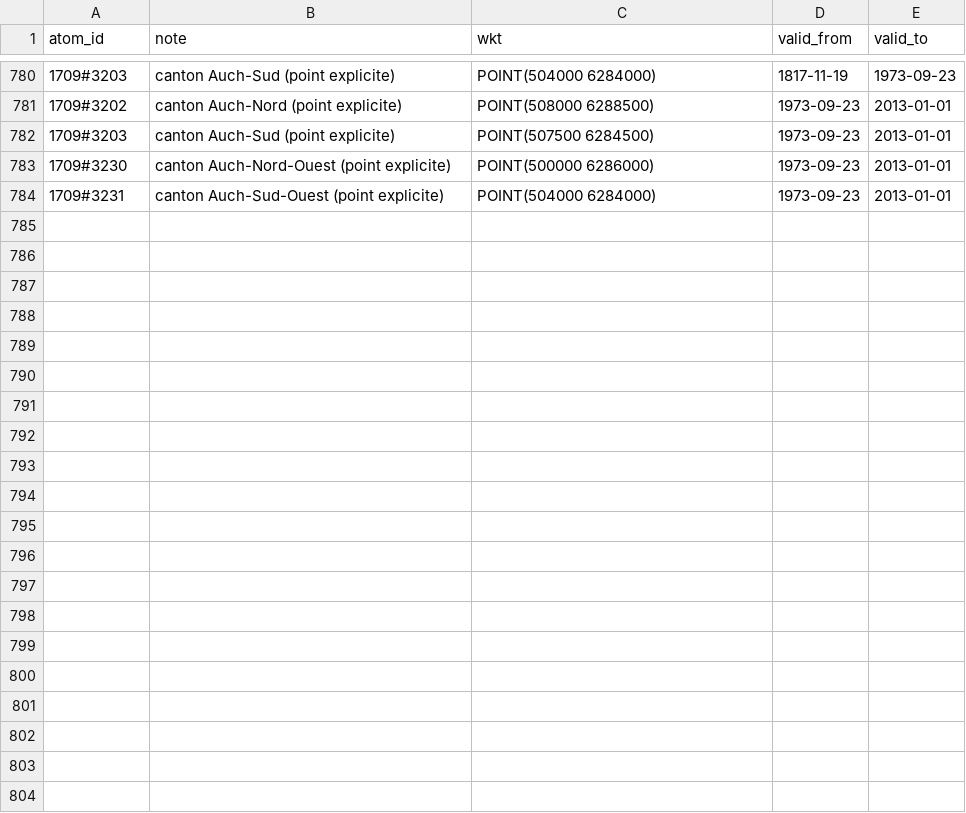
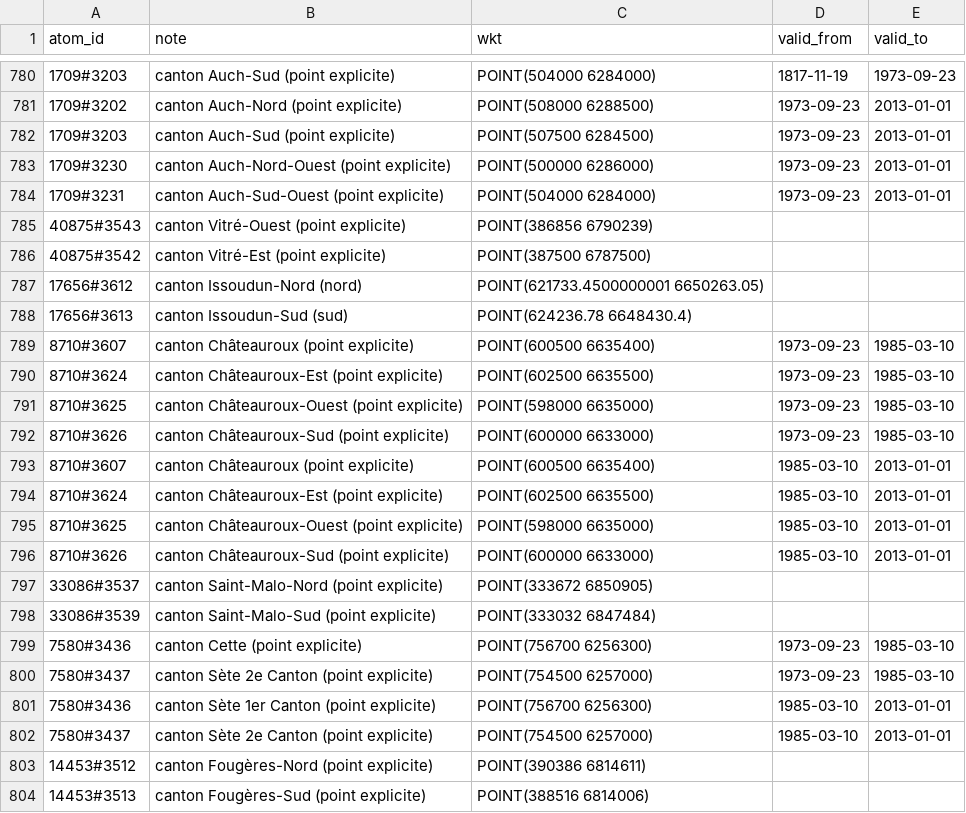
Before and after one commit to adrdufour/histgis-fr, a CSV file: cartes/coupes_ville_ancres.csv, drawn as a sheet; only a part is shown, gaps mark what is left out; the diff names each change by its address in the sheet, - before the commit and + after, or states it on an @@ line.

```diff
--- a/cartes/coupes_ville_ancres.csv
+++ b/cartes/coupes_ville_ancres.csv
+row 785: 40875#3543 | canton Vitré-Ouest (point explicite) | POINT(386856 6790239)
+row 786: 40875#3542 | canton Vitré-Est (point explicite) | POINT(387500 6787500)
+row 787: 17656#3612 | canton Issoudun-Nord (nord) | POINT(621733.4500000001 6650263.05)
+row 788: 17656#3613 | canton Issoudun-Sud (sud) | POINT(624236.78 6648430.4)
+row 789: 8710#3607 | canton Châteauroux (point explicite) | POINT(600500 6635400) | 1973-09-23 | 1985-03-10
+row 790: 8710#3624 | canton Châteauroux-Est (point explicite) | POINT(602500 6635500) | 1973-09-23 | 1985-03-10
+row 791: 8710#3625 | canton Châteauroux-Ouest (point explicite) | POINT(598000 6635000) | 1973-09-23 | 1985-03-10
+row 792: 8710#3626 | canton Châteauroux-Sud (point explicite) | POINT(600000 6633000) | 1973-09-23 | 1985-03-10
+row 793: 8710#3607 | canton Châteauroux (point explicite) | POINT(600500 6635400) | 1985-03-10 | 2013-01-01
+row 794: 8710#3624 | canton Châteauroux-Est (point explicite) | POINT(602500 6635500) | 1985-03-10 | 2013-01-01
+row 795: 8710#3625 | canton Châteauroux-Ouest (point explicite) | POINT(598000 6635000) | 1985-03-10 | 2013-01-01
+row 796: 8710#3626 | canton Châteauroux-Sud (point explicite) | POINT(600000 6633000) | 1985-03-10 | 2013-01-01
+row 797: 33086#3537 | canton Saint-Malo-Nord (point explicite) | POINT(333672 6850905)
+row 798: 33086#3539 | canton Saint-Malo-Sud (point explicite) | POINT(333032 6847484)
+row 799: 7580#3436 | canton Cette (point explicite) | POINT(756700 6256300) | 1973-09-23 | 1985-03-10
+row 800: 7580#3437 | canton Sète 2e Canton (point explicite) | POINT(754500 6257000) | 1973-09-23 | 1985-03-10
+row 801: 7580#3436 | canton Sète 1er Canton (point explicite) | POINT(756700 6256300) | 1985-03-10 | 2013-01-01
+row 802: 7580#3437 | canton Sète 2e Canton (point explicite) | POINT(754500 6257000) | 1985-03-10 | 2013-01-01
+row 803: 14453#3512 | canton Fougères-Nord (point explicite) | POINT(390386 6814611)
+row 804: 14453#3513 | canton Fougères-Sud (point explicite) | POINT(388516 6814006)
```
Also changed, not shown: circo/composition_1815_1870.csv, 8 other files.
